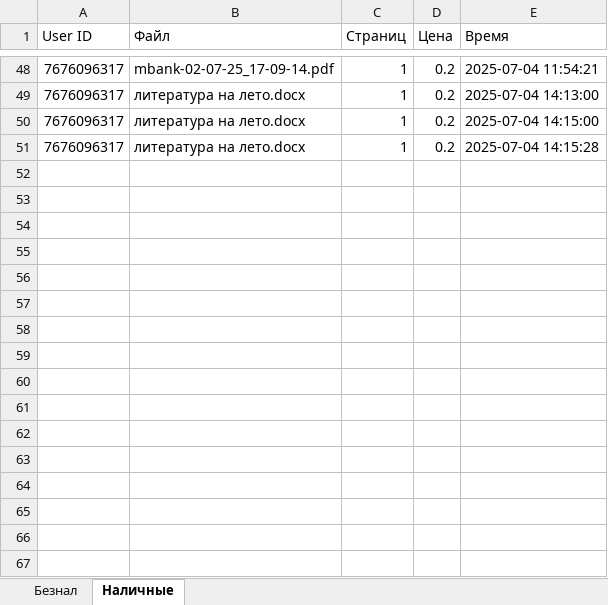
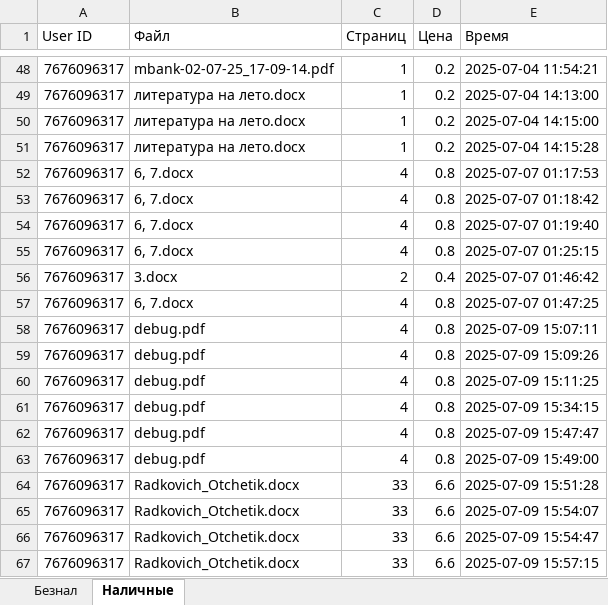
Before and after one commit to danila-okv/printer-bot, an Excel workbook: data/ledger.xlsx, sheet Наличные, drawn as a sheet; only a part is shown, gaps mark what is left out; values as stored, in another font and other column widths than the file's, no borders; the diff names each change by its address in the sheet, - before the commit and + after, or states it on an @@ line.

```diff
--- a/data/ledger.xlsx (sheet Наличные)
+++ b/data/ledger.xlsx (sheet Наличные)
+row 52: 7676096317 | 6, 7.docx | 4 | 0.8 | 2025-07-07 01:17:53
+row 53: 7676096317 | 6, 7.docx | 4 | 0.8 | 2025-07-07 01:18:42
+row 54: 7676096317 | 6, 7.docx | 4 | 0.8 | 2025-07-07 01:19:40
+row 55: 7676096317 | 6, 7.docx | 4 | 0.8 | 2025-07-07 01:25:15
+row 56: 7676096317 | 3.docx | 2 | 0.4 | 2025-07-07 01:46:42
+row 57: 7676096317 | 6, 7.docx | 4 | 0.8 | 2025-07-07 01:47:25
+row 58: 7676096317 | debug.pdf | 4 | 0.8 | 2025-07-09 15:07:11
+row 59: 7676096317 | debug.pdf | 4 | 0.8 | 2025-07-09 15:09:26
+row 60: 7676096317 | debug.pdf | 4 | 0.8 | 2025-07-09 15:11:25
+row 61: 7676096317 | debug.pdf | 4 | 0.8 | 2025-07-09 15:34:15
+row 62: 7676096317 | debug.pdf | 4 | 0.8 | 2025-07-09 15:47:47
+row 63: 7676096317 | debug.pdf | 4 | 0.8 | 2025-07-09 15:49:00
+row 64: 7676096317 | Radkovich_Otchetik.docx | 33 | 6.6 | 2025-07-09 15:51:28
+row 65: 7676096317 | Radkovich_Otchetik.docx | 33 | 6.6 | 2025-07-09 15:54:07
+row 66: 7676096317 | Radkovich_Otchetik.docx | 33 | 6.6 | 2025-07-09 15:54:47
+row 67: 7676096317 | Radkovich_Otchetik.docx | 33 | 6.6 | 2025-07-09 15:57:15
```
Also changed, not shown: 39 other files.
